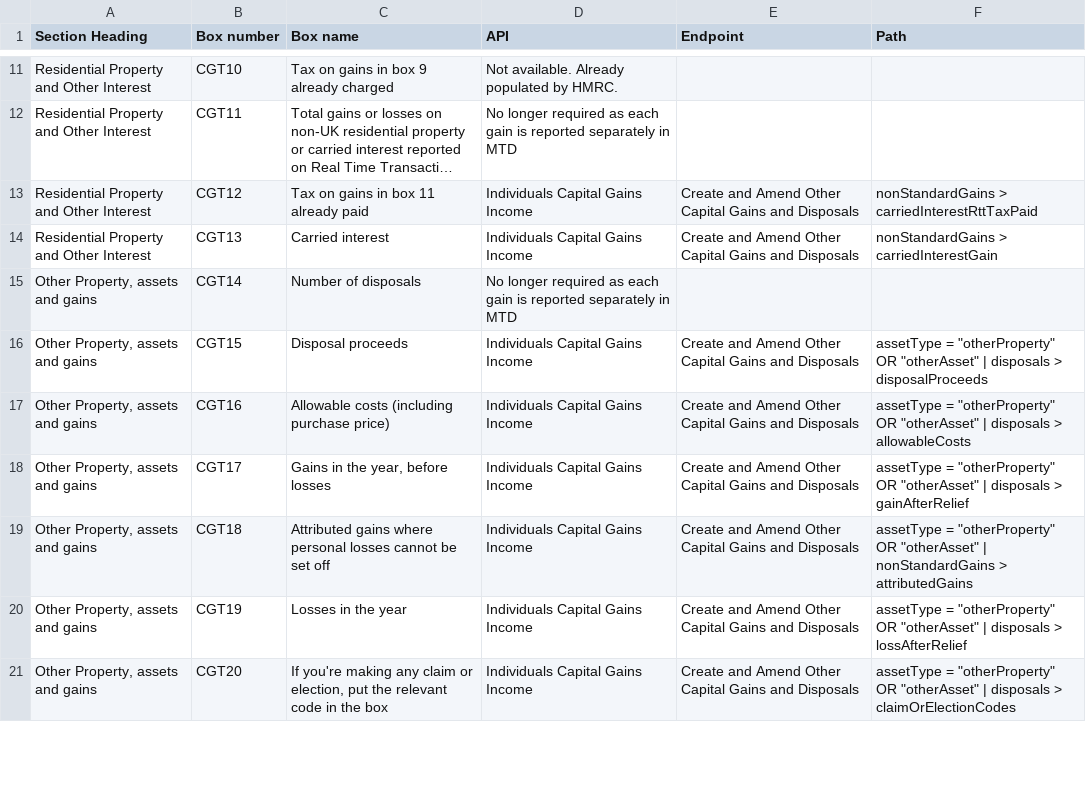
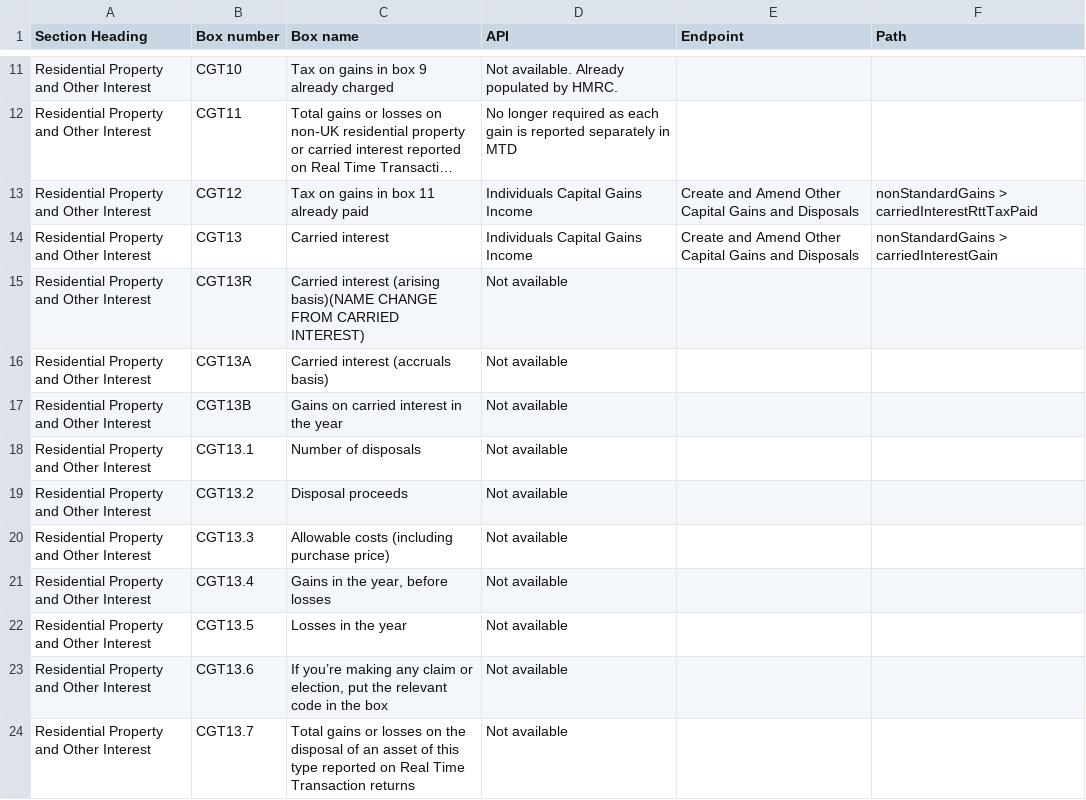
Before and after one commit to hmrc/income-tax-mtd-changelog, a CSV file: mapping/csv/sa108_mapping_v1.csv, drawn as a sheet; only a part is shown, gaps mark what is left out; the shorter side is filled out with more unchanged rows; long unchanged cells end in …; the diff covers the shown part only.

Commit message:
CSV mapping files updated (#330)

```diff
--- a/mapping/csv/sa108_mapping_v1.csv
+++ b/mapping/csv/sa108_mapping_v1.csv
@@ -14 +14,11 @@
 "Residential Property and Other Interest","CGT13","Carried interest","Individuals Capital Gains Income","Create and Amend Other Capital Gains and Disposals","nonStandardGains > carriedInterestGain"
+"Residential Property and Other Interest","CGT13R","Carried interest (arising basis)(NAME CHANGE FROM CARRIED INTEREST)","Not available"
+"Residential Property and Other Interest","CGT13A","Carried interest (accruals basis)","Not available"
+"Residential Property and Other Interest","CGT13B","Gains on carried interest in the year","Not available"
+"Residential Property and Other Interest","CGT13.1","Number of disposals","Not available"
+"Residential Property and Other Interest","CGT13.2","Disposal proceeds","Not available"
+"Residential Property and Other Interest","CGT13.3","Allowable costs (including purchase price)","Not available"
+"Residential Property and Other Interest","CGT13.4","Gains in the year, before losses","Not available"
+"Residential Property and Other Interest","CGT13.5","Losses in the year","Not available"
+"Residential Property and Other Interest","CGT13.6","If you’re making any claim or election, put the relevant code in the box","Not available"
+"Residential Property and Other Interest","CGT13.7","Total gains or losses on the disposal of an asset of this type reported on Real Time Transaction returns","Not available"
```
Also changed, not shown: 5 added rows elsewhere in this file, mapping/csv/sa102_mapping_v2.csv, mapping/csv/sa103f_mapping_v3.csv.
